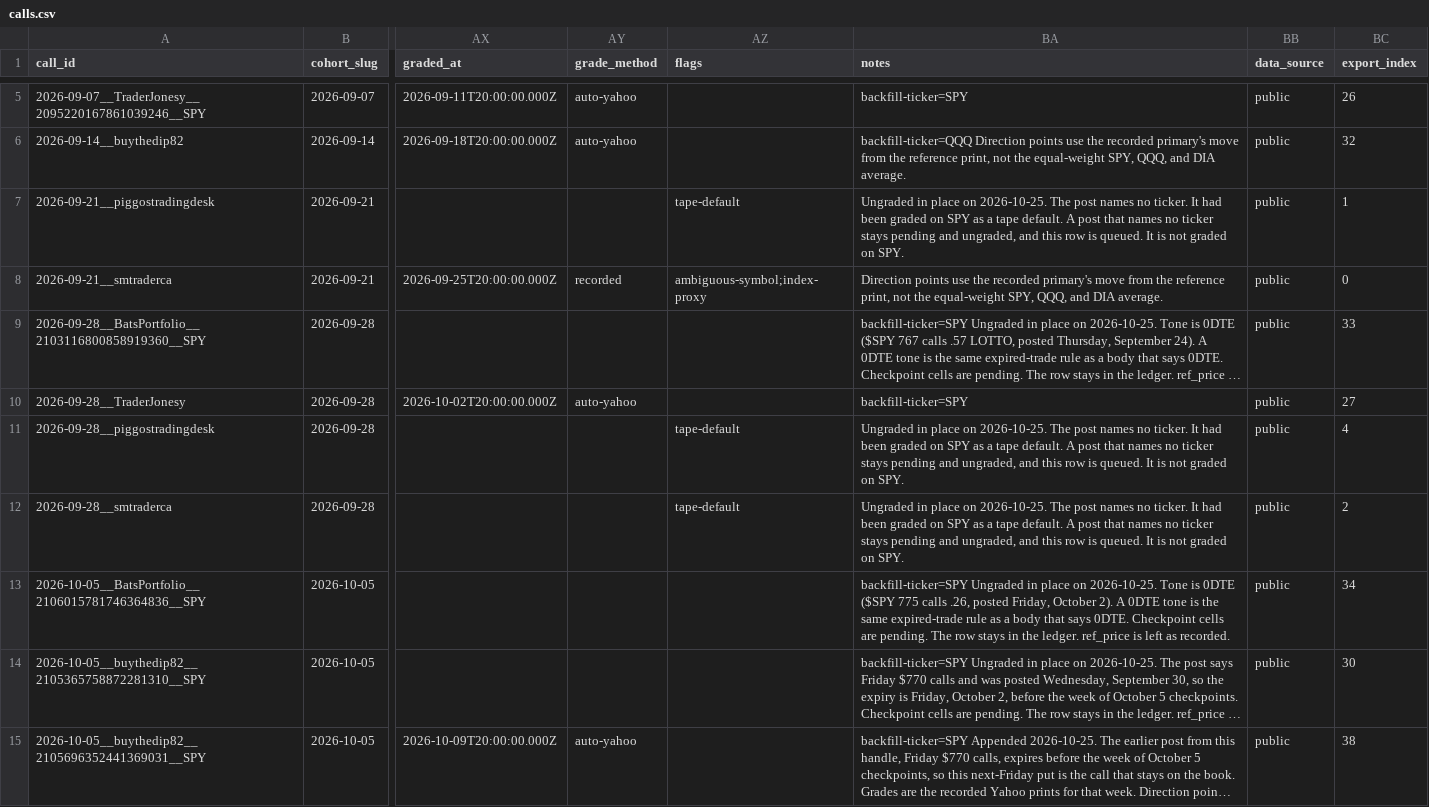
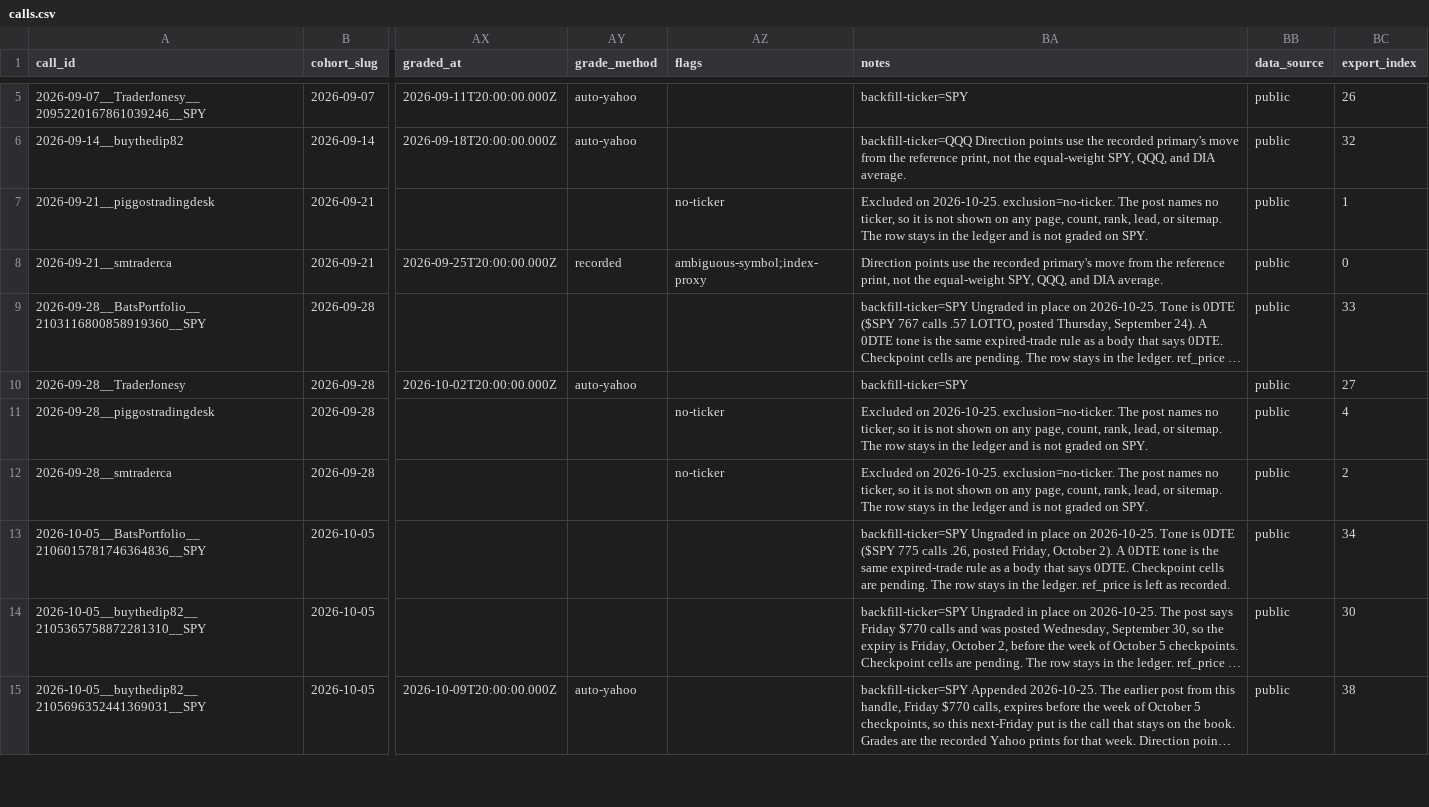
Before and after one commit to mclark-web/fintwittruth, a CSV file: data/calls/calls.csv, drawn as a sheet; only a part is shown, gaps mark what is left out; long unchanged cells end in …; the diff covers the shown part only; the diff names each change by its address in the sheet, - before the commit and + after, or states it on an @@ line.

```diff
--- a/data/calls/calls.csv
+++ b/data/calls/calls.csv
-AZ7 (flags): tape-default
+AZ7 (flags): no-ticker
-BA7 (notes): Ungraded in place on 2026-10-25. The post names no ticker. It had been graded on SPY as a tape default. A post that names no ticker stays pending and ungraded, and this row is queued. It is not…
+BA7 (notes): Excluded on 2026-10-25. exclusion=no-ticker. The post names no ticker, so it is not shown on any page, count, rank, lead, or sitemap. The row stays in the ledger and is not…
-AZ11:AZ12 (flags): tape-default
+AZ11:AZ12 (flags): no-ticker
-BA11:BA12 (notes): Ungraded in place on 2026-10-25. The post names no ticker. It had been graded on SPY as a tape default. A post that names no ticker stays pending and ungraded, and this row is queued. It is not…
+BA11:BA12 (notes): Excluded on 2026-10-25. exclusion=no-ticker. The post names no ticker, so it is not shown on any page, count, rank, lead, or sitemap. The row stays in the ledger and is not…
```
Also changed, not shown: 8 edited cells elsewhere in this file, data/calls/pending-approval.csv, 9 other files.
